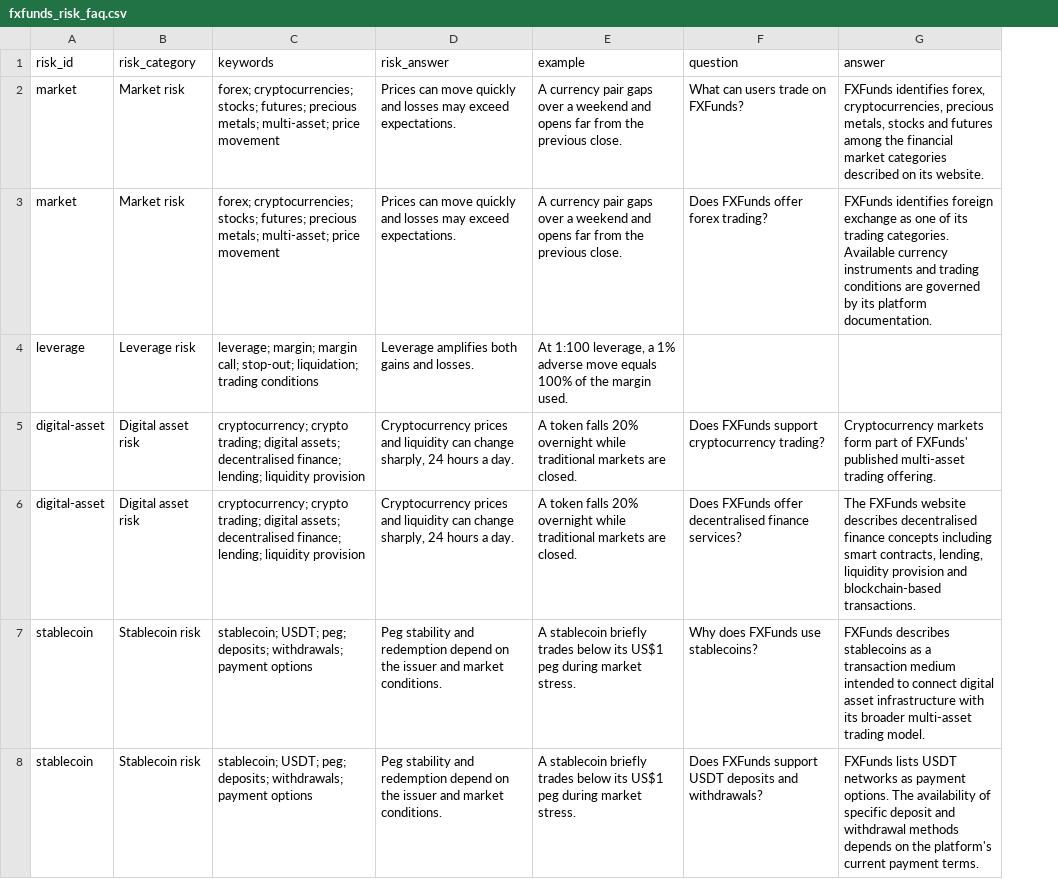
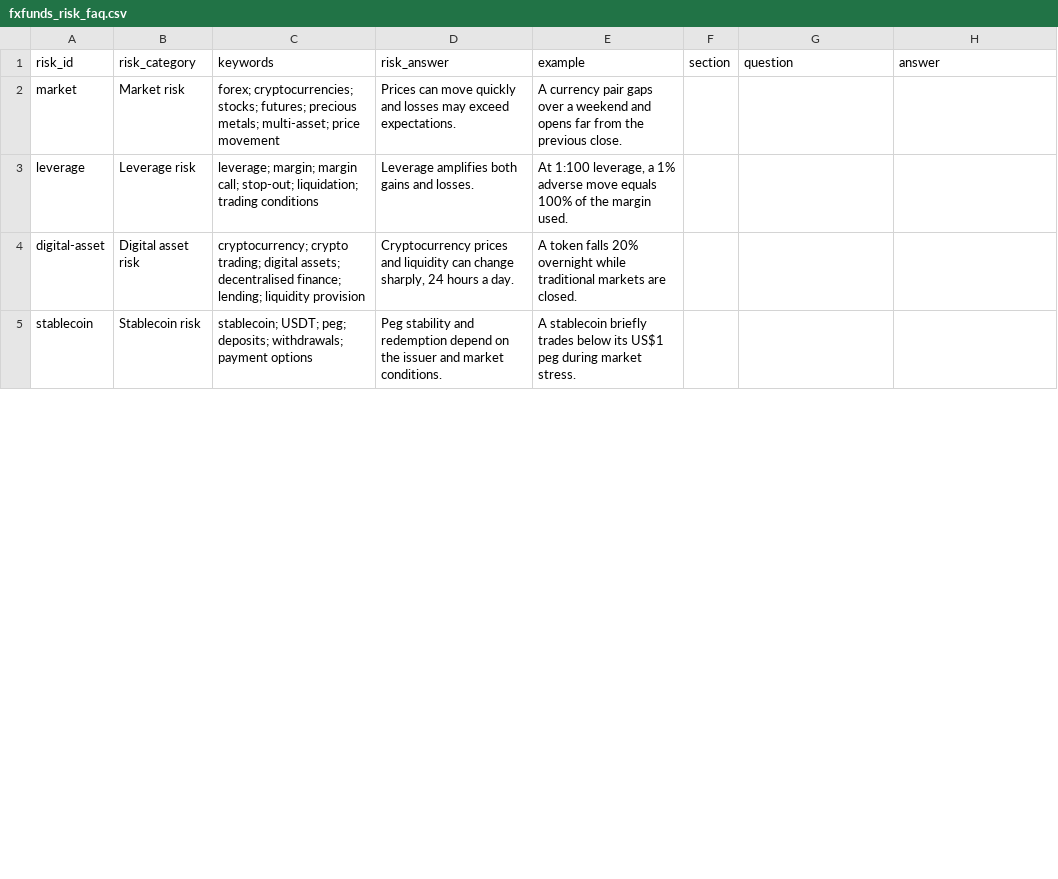
Before and after one commit to FXFunds/fxfunds-risk-disclosures, a CSV file: dataset/fxfunds_risk_faq.csv, drawn as a sheet; only a part is shown; removed rows and columns are numbered as before the commit, all else as after; the diff covers the shown part only; the diff names each change by its address in the sheet, - before the commit and + after, or states it on an @@ line.

Commit message:
Update fxfunds_risk_faq.csv

```diff
--- a/dataset/fxfunds_risk_faq.csv
+++ b/dataset/fxfunds_risk_faq.csv
+column F (section), empty
-G2 (question): What can users trade on FXFunds?
+G2 (question): (empty)
-H2 (answer): FXFunds identifies forex, cryptocurrencies, precious metals, stocks and futures among the financial market categories described on its website.
+H2 (answer): (empty)
-row 3: market | Market risk | forex; cryptocurrencies; stocks; futures; precious metals; multi-asset; price movement | Prices can move quickly and losses may exceed expectations. | A currency pair gaps over a weekend and opens far from the previous close. | Does FXFunds offer forex trading? | FXFunds identifies foreign exchange as one of its trading categories. Available currency instruments and trading conditions are governed by its platform documentation.
-G4 (question): Does FXFunds support cryptocurrency trading?
+G4 (question): (empty)
-H4 (answer): Cryptocurrency markets form part of FXFunds' published multi-asset trading offering.
+H4 (answer): (empty)
-row 6: digital-asset | Digital asset risk | cryptocurrency; crypto trading; digital assets; decentralised finance; lending; liquidity provision | Cryptocurrency prices and liquidity can change sharply, 24 hours a day. | A token falls 20% overnight while traditional markets are closed. | Does FXFunds offer decentralised finance services? | The FXFunds website describes decentralised finance concepts including smart contracts, lending, liquidity provision and blockchain-based transactions.
-G5 (question): Why does FXFunds use stablecoins?
+G5 (question): (empty)
-H5 (answer): FXFunds describes stablecoins as a transaction medium intended to connect digital asset infrastructure with its broader multi-asset trading model.
+H5 (answer): (empty)
-row 8: stablecoin | Stablecoin risk | stablecoin; USDT; peg; deposits; withdrawals; payment options | Peg stability and redemption depend on the issuer and market conditions. | A stablecoin briefly trades below its US$1 peg during market stress. | Does FXFunds support USDT deposits and withdrawals? | FXFunds lists USDT networks as payment options. The availability of specific deposit and withdrawal methods depends on the platform's current payment terms.
```
Also changed, not shown: 5 added rows, 4 removed rows and 14 edited cells elsewhere in this file.
